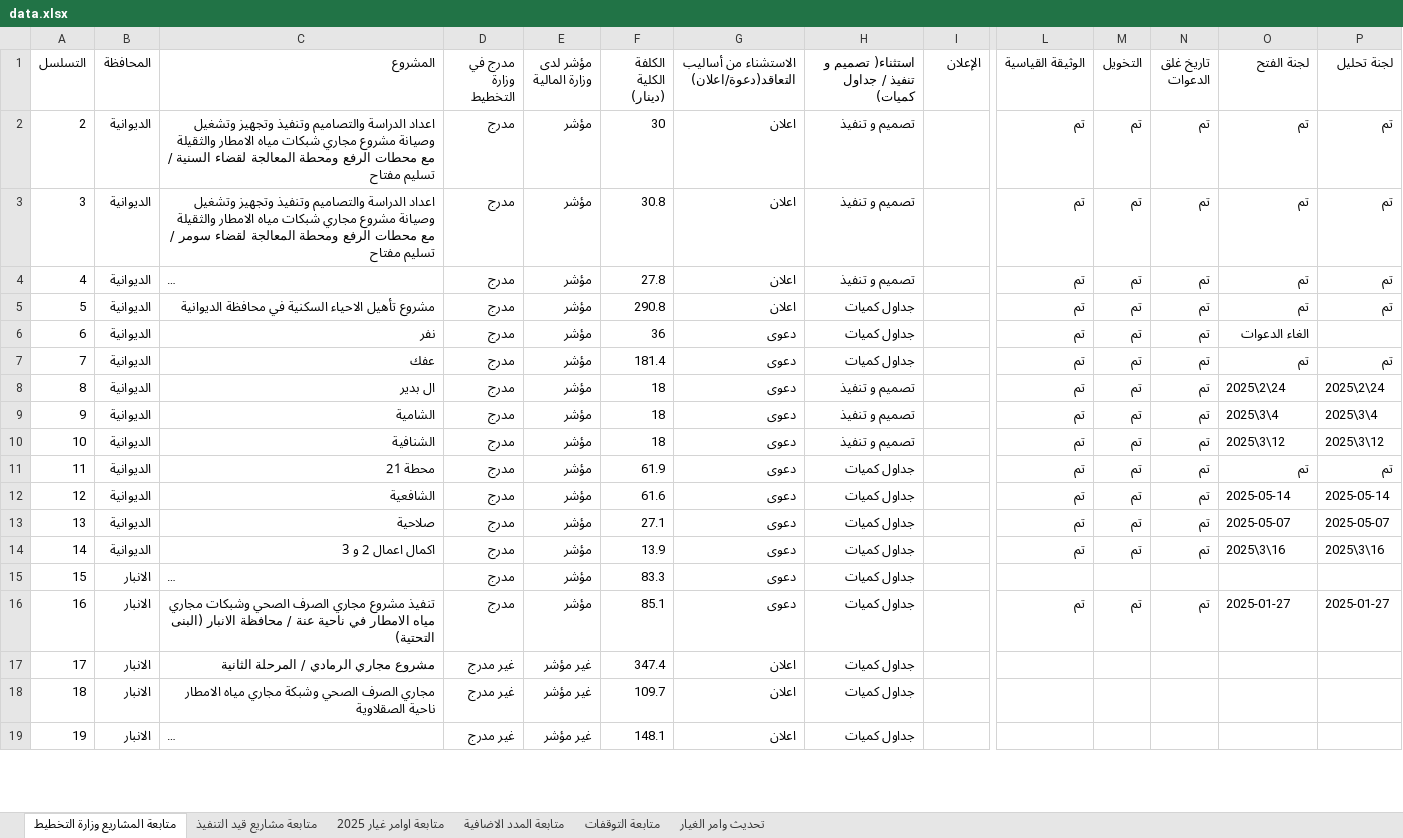
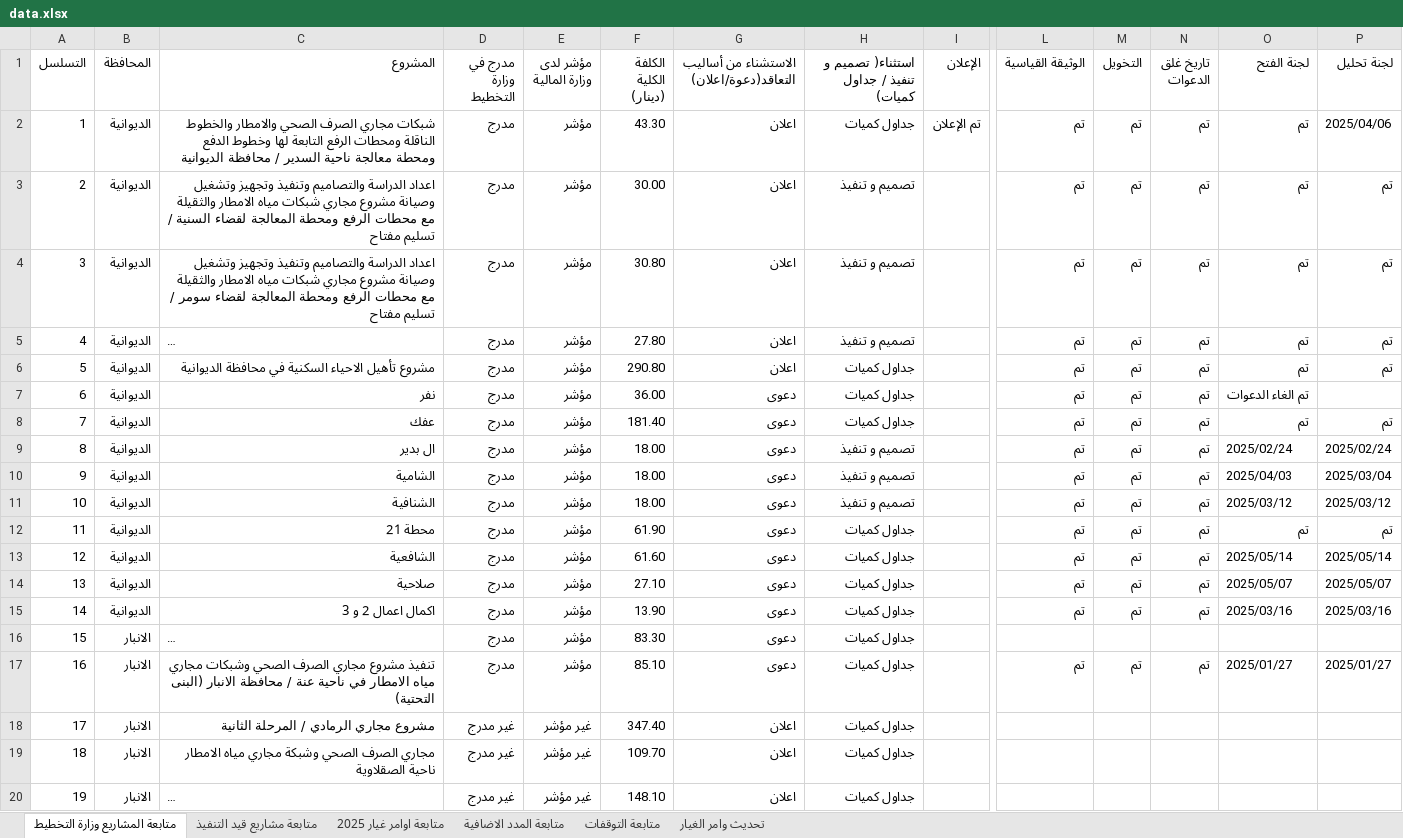
Before and after one commit to gmoch-g/mochmoch, an Excel workbook: data.xlsx, sheet متابعة المشاريع وزارة التخطيط, drawn as a sheet; only a part is shown, gaps mark what is left out; long unchanged cells end in …; values as stored, in another font and other column widths than the file's, no cell formats; conditional formats not drawn; addresses are those after the commit; rows hold the shown columns only; the diff covers the shown part only; the diff names each change by its address in the sheet, - before the commit and + after, or states it on an @@ line.

```diff
--- a/data.xlsx (sheet متابعة المشاريع وزارة التخطيط)
+++ b/data.xlsx (sheet متابعة المشاريع وزارة التخطيط)
+row 2: 1 | الديوانية | شبكات مجاري الصرف الصحي والامطار والخطوط الناقلة ومحطات الرفع التابعة لها وخطوط الدفع ومحطة معالجة ناحية السدير / محافظة الديوانية | مدرج | مؤشر | 43.30 | اعلان | جداول كميات | تم الإعلان | تم | تم | تم | تم | 2025/04/06
-F3 (الكلفة الكلية (دينار)): 30
+F3 (الكلفة الكلية (دينار)): 30.00
-F4 (الكلفة الكلية (دينار)): 30.8
+F4 (الكلفة الكلية (دينار)): 30.80
-F5 (الكلفة الكلية (دينار)): 27.8
+F5 (الكلفة الكلية (دينار)): 27.80
-F6 (الكلفة الكلية (دينار)): 290.8
+F6 (الكلفة الكلية (دينار)): 290.80
-F7 (الكلفة الكلية (دينار)): 36
+F7 (الكلفة الكلية (دينار)): 36.00
-O7 (لجنة الفتح): الغاء الدعوات
+O7 (لجنة الفتح): تم الغاء الدعوات
-F8 (الكلفة الكلية (دينار)): 181.4
+F8 (الكلفة الكلية (دينار)): 181.40
-F9:F11 (الكلفة الكلية (دينار)): 18
+F9:F11 (الكلفة الكلية (دينار)): 18.00
-O9 (لجنة الفتح): 2025\2\24
+O9 (لجنة الفتح): 2025/02/24
-P9 (لجنة تحليل): 2025\2\24
+P9 (لجنة تحليل): 2025/02/24
-O10 (لجنة الفتح): 2025\3\4
+O10 (لجنة الفتح): 2025/04/03
-P10 (لجنة تحليل): 2025\3\4
+P10 (لجنة تحليل): 2025/03/04
-O11 (لجنة الفتح): 2025\3\12
+O11 (لجنة الفتح): 2025/03/12
-P11 (لجنة تحليل): 2025\3\12
+P11 (لجنة تحليل): 2025/03/12
-F12 (الكلفة الكلية (دينار)): 61.9
+F12 (الكلفة الكلية (دينار)): 61.90
-F13 (الكلفة الكلية (دينار)): 61.6
+F13 (الكلفة الكلية (دينار)): 61.60
-O13 (لجنة الفتح): 2025-05-14
+O13 (لجنة الفتح): 2025/05/14
-P13 (لجنة تحليل): 2025-05-14
+P13 (لجنة تحليل): 2025/05/14
-F14 (الكلفة الكلية (دينار)): 27.1
+F14 (الكلفة الكلية (دينار)): 27.10
-O14 (لجنة الفتح): 2025-05-07
+O14 (لجنة الفتح): 2025/05/07
-P14 (لجنة تحليل): 2025-05-07
+P14 (لجنة تحليل): 2025/05/07
-F15 (الكلفة الكلية (دينار)): 13.9
+F15 (الكلفة الكلية (دينار)): 13.90
-O15 (لجنة الفتح): 2025\3\16
+O15 (لجنة الفتح): 2025/03/16
-P15 (لجنة تحليل): 2025\3\16
+P15 (لجنة تحليل): 2025/03/16
-F16 (الكلفة الكلية (دينار)): 83.3
+F16 (الكلفة الكلية (دينار)): 83.30
-F17 (الكلفة الكلية (دينار)): 85.1
+F17 (الكلفة الكلية (دينار)): 85.10
-O17 (لجنة الفتح): 2025-01-27
+O17 (لجنة الفتح): 2025/01/27
-P17 (لجنة تحليل): 2025-01-27
+P17 (لجنة تحليل): 2025/01/27
-F18 (الكلفة الكلية (دينار)): 347.4
+F18 (الكلفة الكلية (دينار)): 347.40
-F19 (الكلفة الكلية (دينار)): 109.7
+F19 (الكلفة الكلية (دينار)): 109.70
-F20 (الكلفة الكلية (دينار)): 148.1
+F20 (الكلفة الكلية (دينار)): 148.10
```
Also changed, not shown: 2 removed rows and 74 edited cells elsewhere in this sheet, sheet متابعة مشاريع قيد التنفيذ, sheet تحديث وامر الغيار, sheet متابعة اوامر غيار 2025, sheet متابعة المدد الاضافية, sheet متابعة التوقفات, cell formats, hidden cells, 4 other files.
